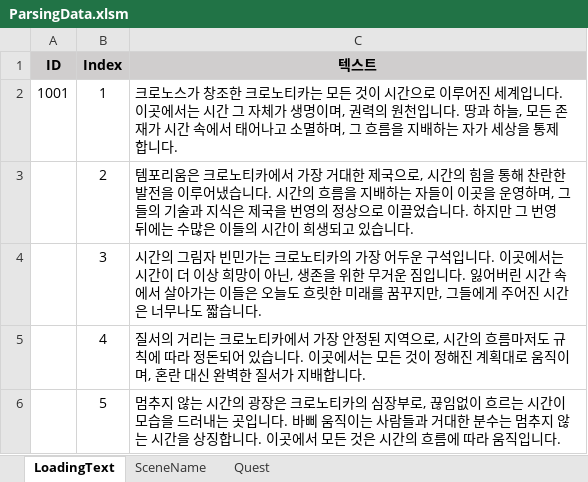
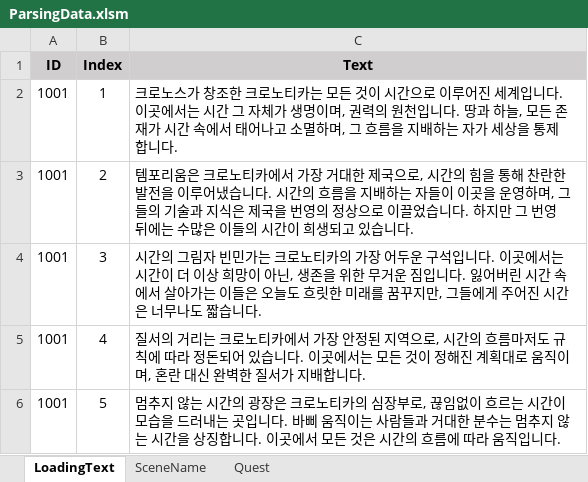
Before and after one commit to Haekang-sound/Kronos_IAT_Unity, an Excel workbook: Cronos_URP/Assets/ParsingData.xlsm, sheet LoadingText, drawn as a sheet; values as stored, in another font and other column widths than the file's, no borders; the diff names each change by its address in the sheet, - before the commit and + after, or states it on an @@ line.

```diff
--- a/Cronos_URP/Assets/ParsingData.xlsm (sheet LoadingText)
+++ b/Cronos_URP/Assets/ParsingData.xlsm (sheet LoadingText)
-C1: 텍스트
+C1: Text
-A3:A6 (ID): (empty)
+A3:A6 (ID): 1001
```
Also changed, not shown: sheet SceneName, sheet Quest, 38 other files.
